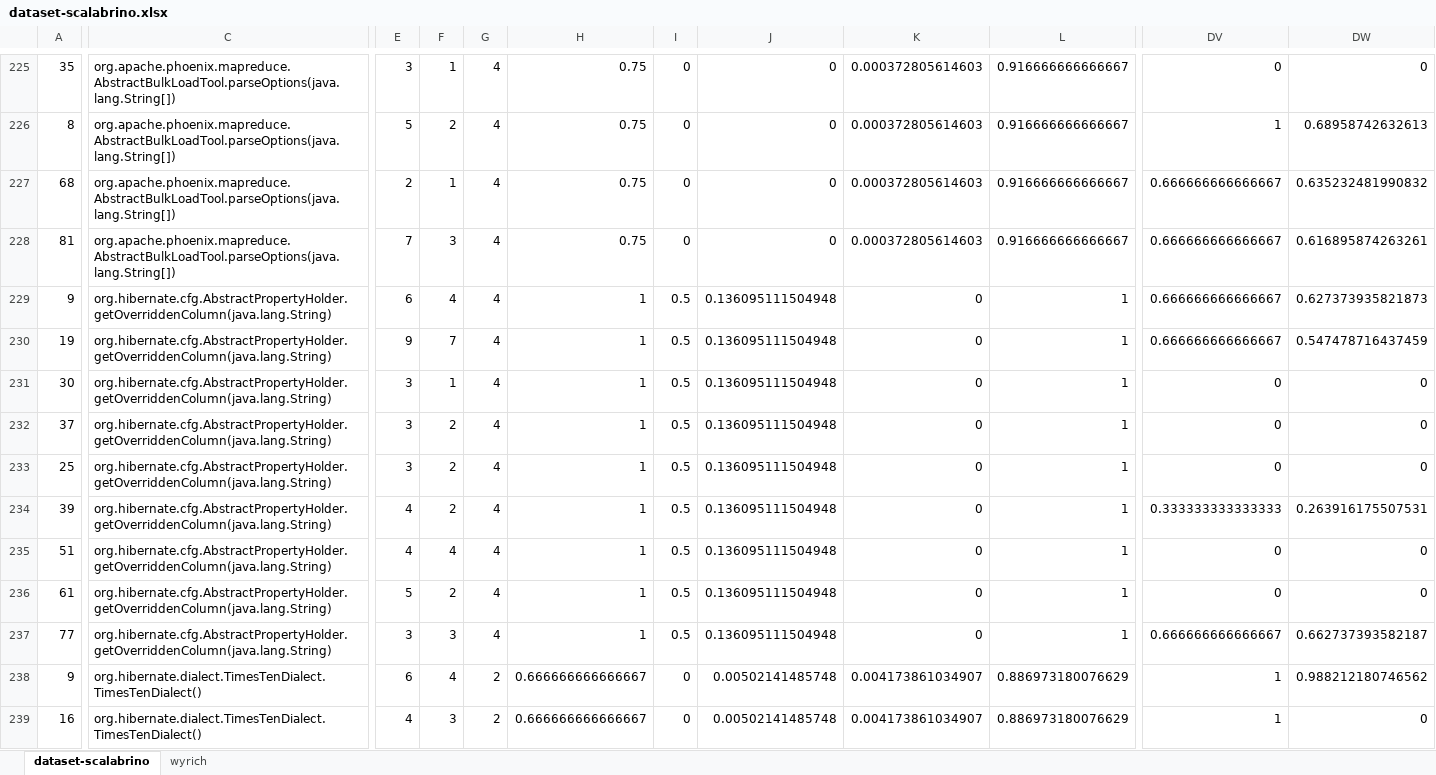
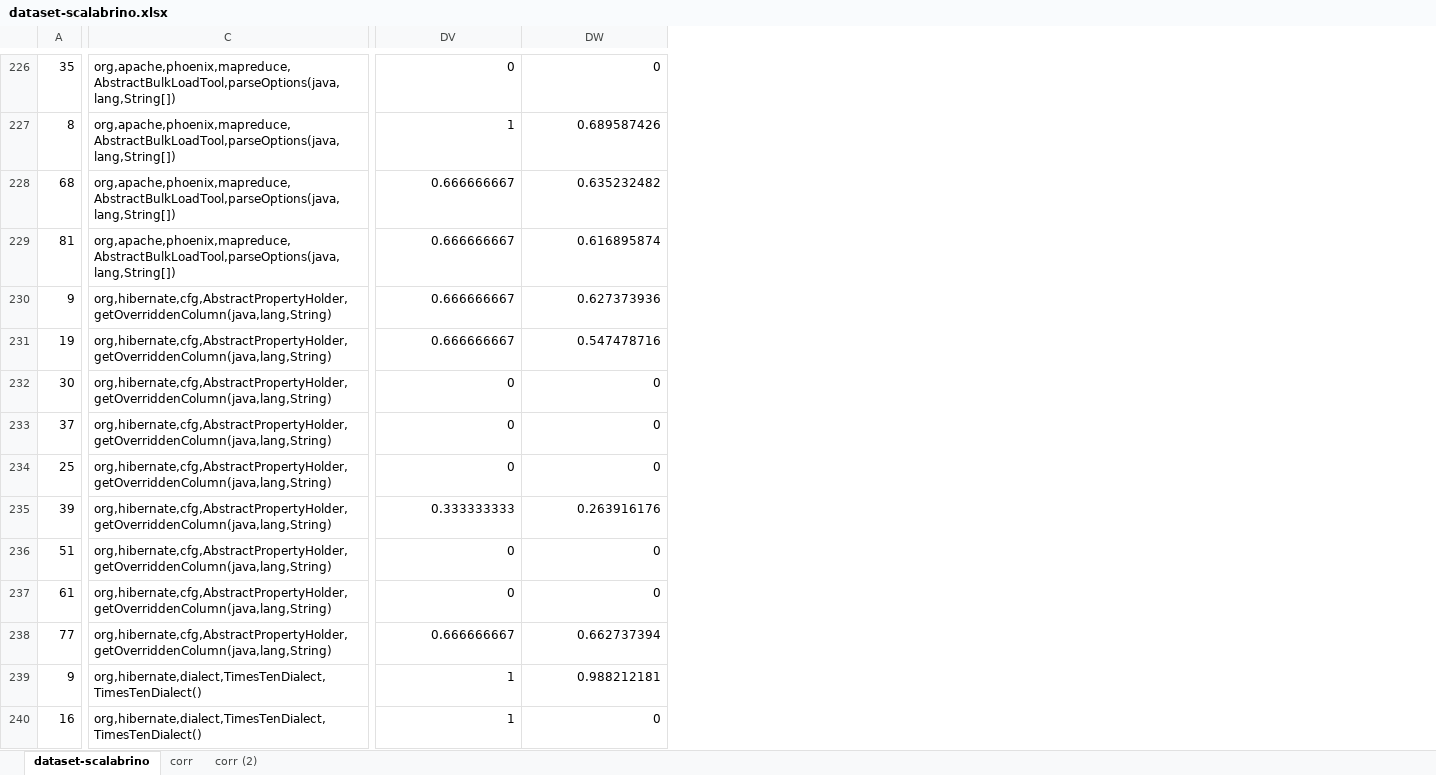
Before and after one commit to gillesfabre34/cpx, an Excel workbook: studies/scalabrino-2017-automatically-assessing-code-understandability/dataset-scalabrino.xlsx, sheet dataset-scalabrino, drawn as a sheet; only a part is shown, gaps mark what is left out; values as stored, in another font and other column widths than the file's, no cell formats; removed rows and columns are numbered as before the commit, all else as after; the diff covers the shown part only; the diff names each change by its address in the sheet, - before the commit and + after, or states it on an @@ line.

Commit message:
Added Scalabrino dataset (#17)

```diff
--- a/studies/scalabrino-2017-automatically-assessing-code-understandability/dataset-scalabrino.xlsx (sheet dataset-scalabrino)
+++ b/studies/scalabrino-2017-automatically-assessing-code-understandability/dataset-scalabrino.xlsx (sheet dataset-scalabrino)
-sheet tab: wyrich
+sheet tab: corr
+sheet tab: corr (2)
-column C, rows 225-239: org.apache.phoenix.mapreduce.AbstractBulkLoadTool.parseOptions(java.lang.String[]) | org.apache.phoenix.mapreduce.AbstractBulkLoadTool.parseOptions(java.lang.String[]) | org.apache.phoenix.mapreduce.AbstractBulkLoadTool.parseOptions(java.lang.String[]) | org.apache.phoenix.mapreduce.AbstractBulkLoadTool.parseOptions(java.lang.String[]) | org.hibernate.cfg.AbstractPropertyHolder.getOverriddenColumn(java.lang.String) | org.hibernate.cfg.AbstractPropertyHolder.getOverriddenColumn(java.lang.String) | org.hibernate.cfg.AbstractPropertyHolder.getOverriddenColumn(java.lang.String) | org.hibernate.cfg.AbstractPropertyHolder.getOverriddenColumn(java.lang.String) | org.hibernate.cfg.AbstractPropertyHolder.getOverriddenColumn(java.lang.String) | org.hibernate.cfg.AbstractPropertyHolder.getOverriddenColumn(java.lang.String) | org.hibernate.cfg.AbstractPropertyHolder.getOverriddenColumn(java.lang.String) | org.hibernate.cfg.AbstractPropertyHolder.getOverriddenColumn(java.lang.String) | org.hibernate.cfg.AbstractPropertyHolder.getOverriddenColumn(java.lang.String) | org.hibernate.dialect.TimesTenDialect.TimesTenDialect() | org.hibernate.dialect.TimesTenDialect.TimesTenDialect()
+column C, rows 226-240: org,apache,phoenix,mapreduce,AbstractBulkLoadTool,parseOptions(java,lang,String[]) | org,apache,phoenix,mapreduce,AbstractBulkLoadTool,parseOptions(java,lang,String[]) | org,apache,phoenix,mapreduce,AbstractBulkLoadTool,parseOptions(java,lang,String[]) | org,apache,phoenix,mapreduce,AbstractBulkLoadTool,parseOptions(java,lang,String[]) | org,hibernate,cfg,AbstractPropertyHolder,getOverriddenColumn(java,lang,String) | org,hibernate,cfg,AbstractPropertyHolder,getOverriddenColumn(java,lang,String) | org,hibernate,cfg,AbstractPropertyHolder,getOverriddenColumn(java,lang,String) | org,hibernate,cfg,AbstractPropertyHolder,getOverriddenColumn(java,lang,String) | org,hibernate,cfg,AbstractPropertyHolder,getOverriddenColumn(java,lang,String) | org,hibernate,cfg,AbstractPropertyHolder,getOverriddenColumn(java,lang,String) | org,hibernate,cfg,AbstractPropertyHolder,getOverriddenColumn(java,lang,String) | org,hibernate,cfg,AbstractPropertyHolder,getOverriddenColumn(java,lang,String) | org,hibernate,cfg,AbstractPropertyHolder,getOverriddenColumn(java,lang,String) | org,hibernate,dialect,TimesTenDialect,TimesTenDialect() | org,hibernate,dialect,TimesTenDialect,TimesTenDialect()
@@ column E hidden, rows 225-239: 3 | 5 | 2 | 7 | 6 | 9 | 3 | 3 | 3 | 4 | 4 | 5 | 3 | 6 | 4 @@
@@ column F hidden, rows 225-239: 1 | 2 | 1 | 3 | 4 | 7 | 1 | 2 | 2 | 2 | 4 | 2 | 3 | 4 | 3 @@
@@ column G hidden, rows 225-239: 4 | 4 | 4 | 4 | 4 | 4 | 4 | 4 | 4 | 4 | 4 | 4 | 4 | 2 | 2 @@
@@ column H hidden, rows 225-239: 0.75 | 0.75 | 0.75 | 0.75 | 1 | 1 | 1 | 1 | 1 | 1 | 1 | 1 | 1 | 0.666666666666667 | 0.666666666666667 @@
@@ column I hidden, rows 225-239: 0 | 0 | 0 | 0 | 0.5 | 0.5 | 0.5 | 0.5 | 0.5 | 0.5 | 0.5 | 0.5 | 0.5 | 0 | 0 @@
@@ column J hidden, rows 225-239: 0 | 0 | 0 | 0 | 0.136095111504948 | 0.136095111504948 | 0.136095111504948 | 0.136095111504948 | 0.136095111504948 | 0.136095111504948 | 0.136095111504948 | 0.136095111504948 | 0.136095111504948 | 0.00502141485748 | 0.00502141485748 @@
@@ column K hidden, rows 225-239: 0.000372805614603 | 0.000372805614603 | 0.000372805614603 | 0.000372805614603 | 0 | 0 | 0 | 0 | 0 | 0 | 0 | 0 | 0 | 0.004173861034907 | 0.004173861034907 @@
@@ column L hidden, rows 225-239: 0.916666666666667 | 0.916666666666667 | 0.916666666666667 | 0.916666666666667 | 1 | 1 | 1 | 1 | 1 | 1 | 1 | 1 | 1 | 0.886973180076629 | 0.886973180076629 @@
-DW227: 0.68958742632613
+DW227: 0.689587426
-DV228:DV231: 0.666666666666667
+DV228:DV231: 0.666666667
-DW228: 0.635232481990832
+DW228: 0.635232482
-DW229: 0.616895874263261
+DW229: 0.616895874
-DW230: 0.627373935821873
+DW230: 0.627373936
-DW231: 0.547478716437459
+DW231: 0.547478716
-DV235: 0.333333333333333
+DV235: 0.333333333
-DW235: 0.263916175507531
+DW235: 0.263916176
-DV238: 0.666666666666667
+DV238: 0.666666667
-DW238: 0.662737393582187
+DW238: 0.662737394
-DW239: 0.988212180746562
+DW239: 0.988212181
```
Also changed, not shown: 7 added rows, 5 added columns, 110 removed columns and 476 edited cells elsewhere in this sheet, sheet corr, cell formats, hidden cells, charts or pictures, 1 other file.
